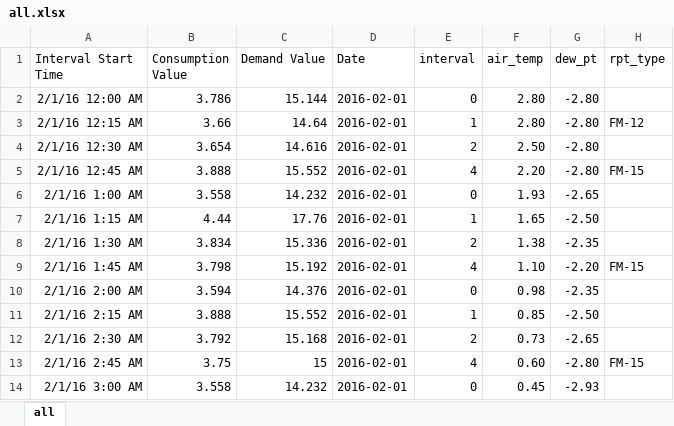
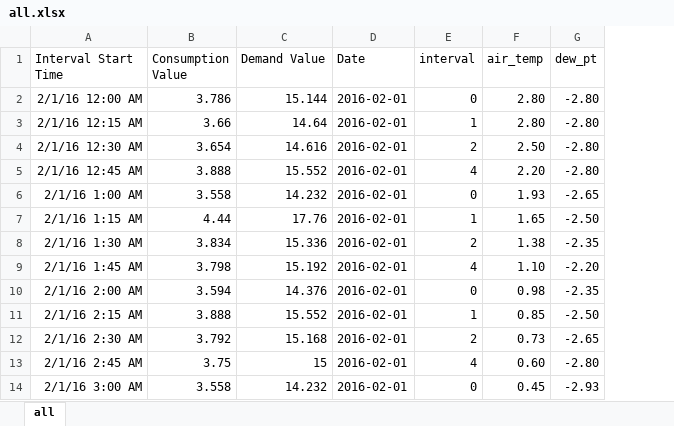
Before and after one commit to wer61537/Wesleyan-DataMangementVisualization, an Excel workbook: all.xlsx, sheet all, drawn as a sheet; only a part is shown; values as stored, in another font and other column widths than the file's, no borders; the diff names each change by its address in the sheet, - before the commit and + after, or states it on an @@ line.

Commit message:
Add files via upload
Removed rprt_type

```diff
--- a/all.xlsx (sheet all)
+++ b/all.xlsx (sheet all)
-column H (rpt_type), rows 3-13: FM-12 |  | FM-15 |  |  |  | FM-15 |  |  |  | FM-15
```
Also changed, not shown: 1 other file.
